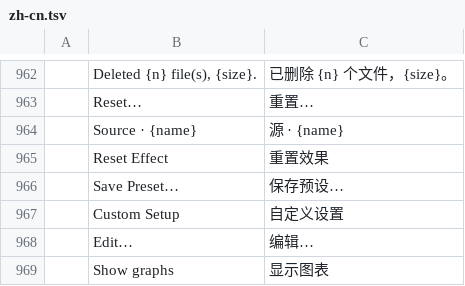
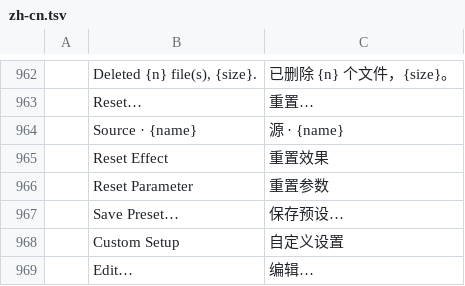
Before and after one commit to CC-David-CC/filmcraft, a TSV file: crates/ui-egui/src/i18n/zh-cn.tsv, drawn as a sheet; only a part is shown, gaps mark what is left out; the shorter side is filled out with more unchanged rows; the diff names each change by its address in the sheet, - before the commit and + after, or states it on an @@ line.

```diff
--- a/crates/ui-egui/src/i18n/zh-cn.tsv
+++ b/crates/ui-egui/src/i18n/zh-cn.tsv
+row 966:  | Reset Parameter | 重置参数
```
Also changed, not shown: crates/ui-egui/src/i18n/es.tsv, crates/ui-egui/src/i18n/ja.tsv, 4 other files.
